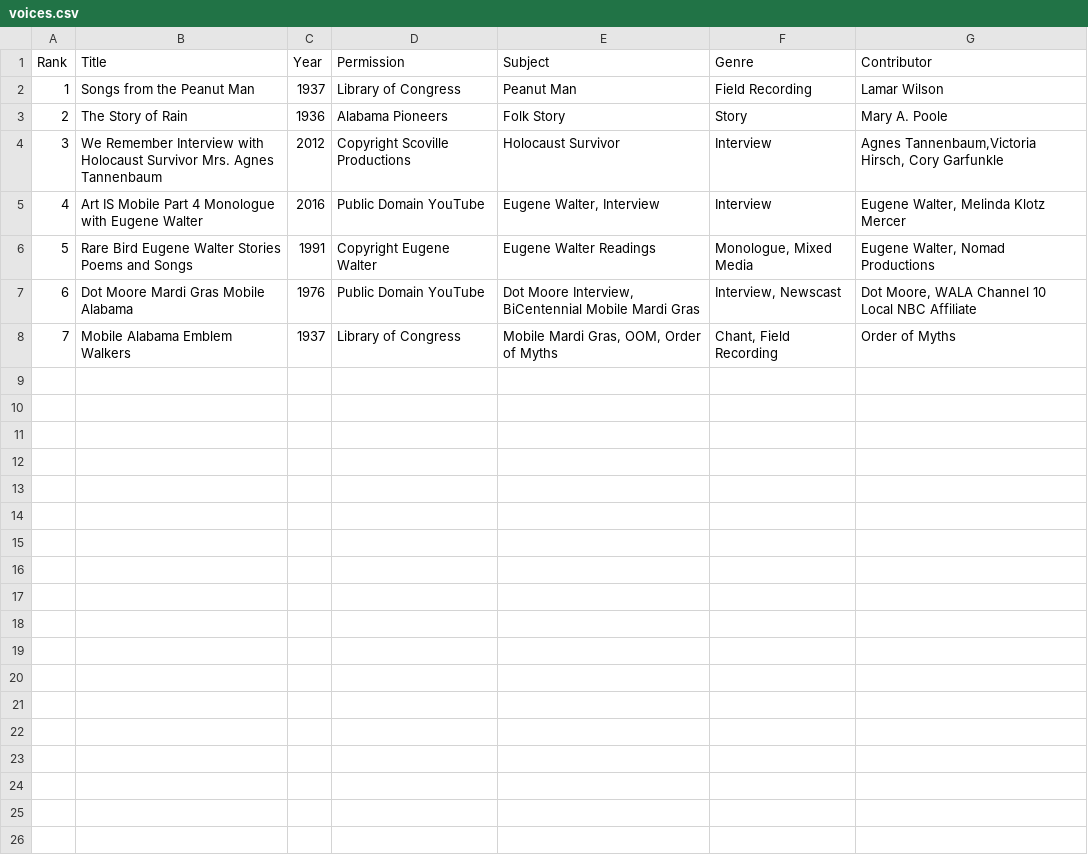
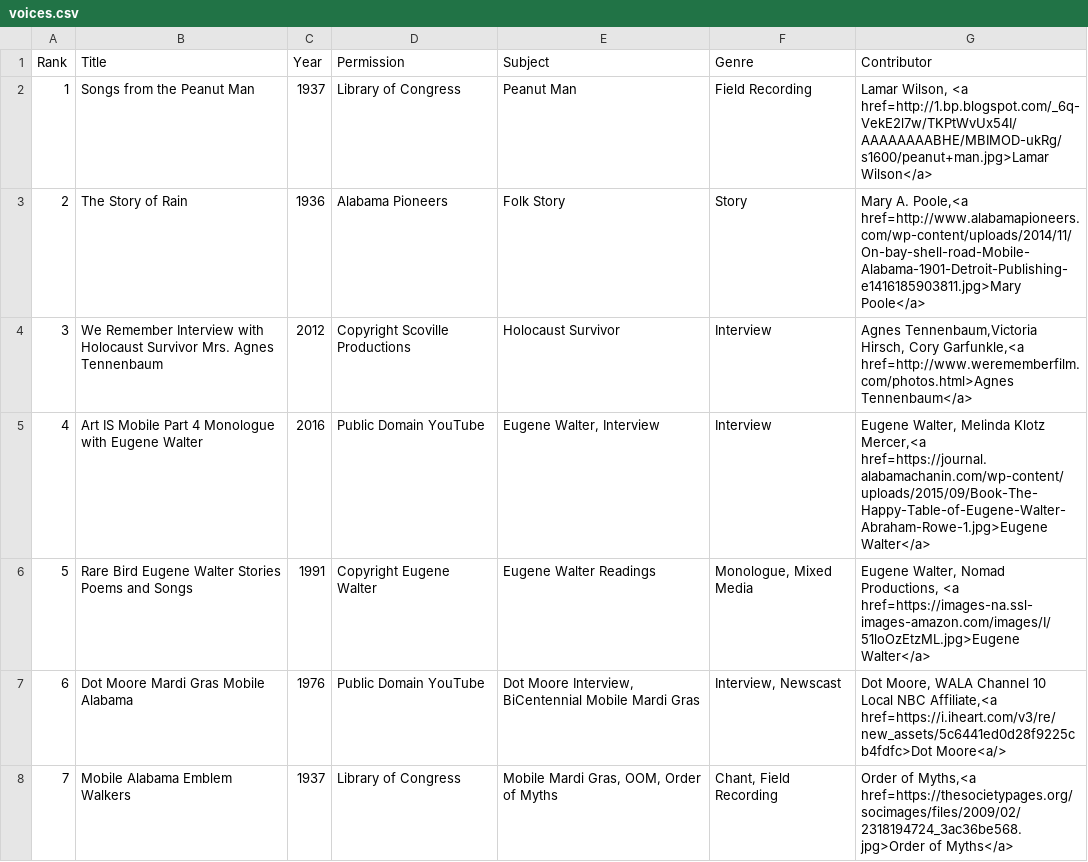
Before and after one commit to novomancy/dig540, a CSV file: Final/voices.csv, drawn as a sheet.

```diff
--- a/Final/voices.csv
+++ b/Final/voices.csv
@@ -1,8 +1,8 @@
 Rank,Title,Year,Permission,Subject,Genre,Contributor
-1,Songs from the Peanut Man,1937,Library of Congress,Peanut Man,Field Recording,Lamar Wilson
-2,The Story of Rain,1936,Alabama Pioneers,Folk Story,Story,Mary A. Poole
-3,We Remember Interview with Holocaust Survivor Mrs. Agnes Tannenbaum,2012,Copyright Scoville Productions,Holocaust Survivor,Interview,"Agnes Tannenbaum,Victoria Hirsch, Cory Garfunkle"
-4,Art IS Mobile Part 4 Monologue with Eugene Walter,2016,Public Domain YouTube,"Eugene Walter, Interview",Interview,"Eugene Walter, Melinda Klotz Mercer"
-5,Rare Bird Eugene Walter Stories Poems and Songs,1991,Copyright Eugene Walter,Eugene Walter Readings,"Monologue, Mixed Media","Eugene Walter, Nomad Productions"
-6,Dot Moore Mardi Gras Mobile Alabama,1976,Public Domain YouTube,"Dot Moore Interview, BiCentennial Mobile Mardi Gras","Interview, Newscast","Dot Moore, WALA Channel 10 Local NBC Affiliate"
-7,Mobile Alabama Emblem Walkers,1937,Library of Congress,"Mobile Mardi Gras, OOM, Order of Myths","Chant, Field Recording",Order of Myths
+1,Songs from the Peanut Man,1937,Library of Congress,Peanut Man,Field Recording,"Lamar Wilson, <a href=http://1.bp.blogspot.com/_6q-VekE2l7w/TKPtWvUx54I/AAAAAAAABHE/MBIMOD-ukRg/s1600/peanut+man.jpg>Lamar Wilson</a>"
+2,The Story of Rain,1936,Alabama Pioneers,Folk Story,Story,"Mary A. Poole,<a href=http://www.alabamapioneers.com/wp-content/uploads/2014/11/On-bay-shell-road-Mobile-Alabama-1901-Detroit-Publishing-e1416185903811.jpg>Mary Poole</a>"
+3,We Remember Interview with Holocaust Survivor Mrs. Agnes Tennenbaum,2012,Copyright Scoville Productions,Holocaust Survivor,Interview,"Agnes Tennenbaum,Victoria Hirsch, Cory Garfunkle,<a href=http://www.werememberfilm.com/photos.html>Agnes Tennenbaum</a>"
+4,Art IS Mobile Part 4 Monologue with Eugene Walter,2016,Public Domain YouTube,"Eugene Walter, Interview",Interview,"Eugene Walter, Melinda Klotz Mercer,<a href=https://journal.alabamachanin.com/wp-content/uploads/2015/09/Book-The-Happy-Table-of-Eugene-Walter-Abraham-Rowe-1.jpg>Eugene Walter</a> "
+5,Rare Bird Eugene Walter Stories Poems and Songs,1991,Copyright Eugene Walter,Eugene Walter Readings,"Monologue, Mixed Media","Eugene Walter, Nomad Productions, <a href=https://images-na.ssl-images-amazon.com/images/I/51loOzEtzML.jpg>Eugene Walter</a>"
+6,Dot Moore Mardi Gras Mobile Alabama,1976,Public Domain YouTube,"Dot Moore Interview, BiCentennial Mobile Mardi Gras","Interview, Newscast","Dot Moore, WALA Channel 10 Local NBC Affiliate,<a href=https://i.iheart.com/v3/re/new_assets/5c6441ed0d28f9225cb4fdfc>Dot Moore<a/> "
+7,Mobile Alabama Emblem Walkers,1937,Library of Congress,"Mobile Mardi Gras, OOM, Order of Myths","Chant, Field Recording","Order of Myths,<a href=https://thesocietypages.org/socimages/files/2009/02/2318194724_3ac36be568.jpg>Order of Myths</a>"
```
Also changed, not shown: 2 other files.
